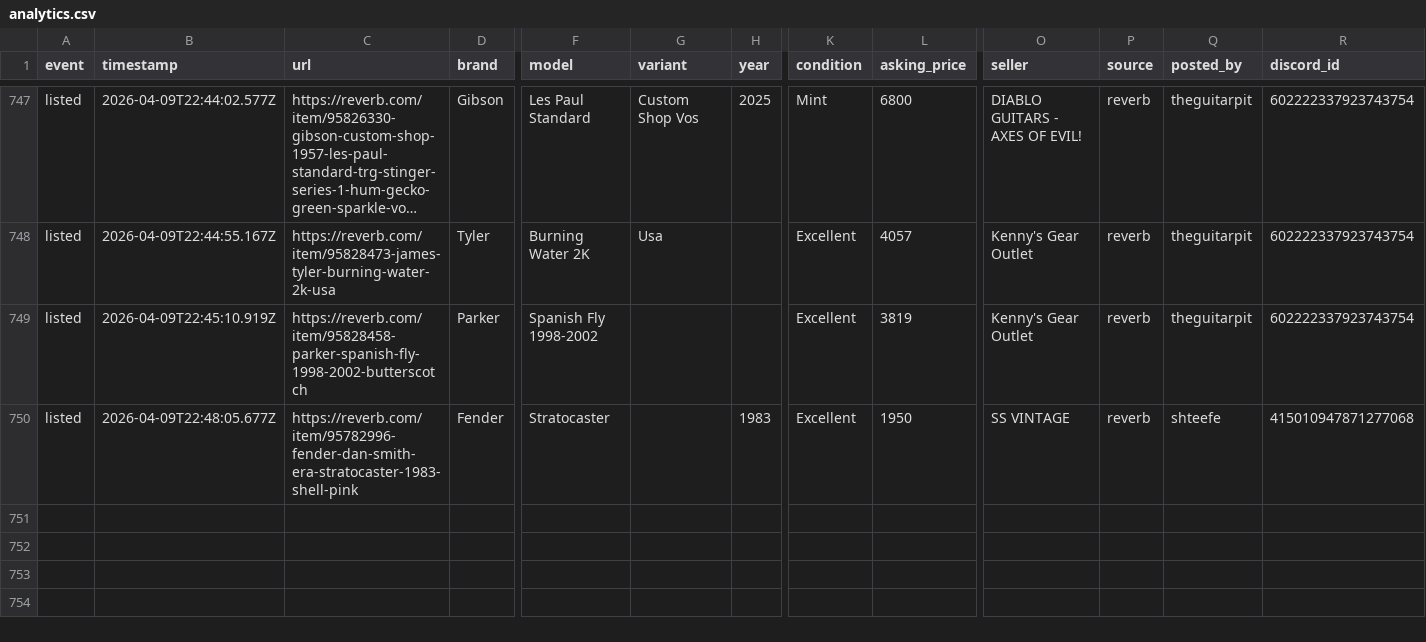
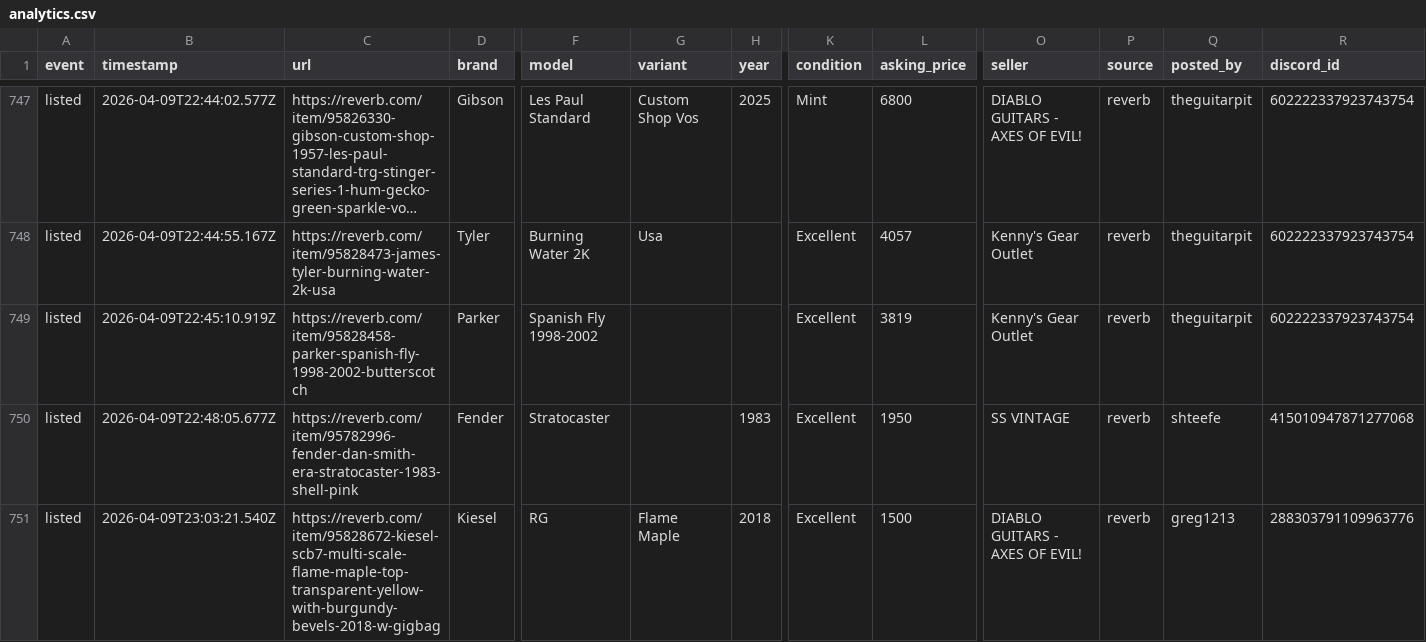
Before and after one commit to SrsRamifications/guitar-pit-data, a CSV file: analytics.csv, drawn as a sheet; only a part is shown, gaps mark what is left out; long unchanged cells end in …; rows hold the shown columns only; the diff names each change by its address in the sheet, - before the commit and + after, or states it on an @@ line.

Commit message:
📊 Analytics: 1 event(s) [skip ci]

```diff
--- a/analytics.csv
+++ b/analytics.csv
+row 751: listed | 2026-04-09T23:03:21.540Z | https://reverb.com/item/95828672-kiesel-scb7-multi-scale-flame-maple-top-transparent-yellow-with-burgundy-bevels-2018-w-gigbag | Kiesel | RG | Flame Maple | 2018 | Excellent | 1500 | DIABLO GUITARS - AXES OF EVIL! | reverb | greg1213 | 288303791109963776
```
